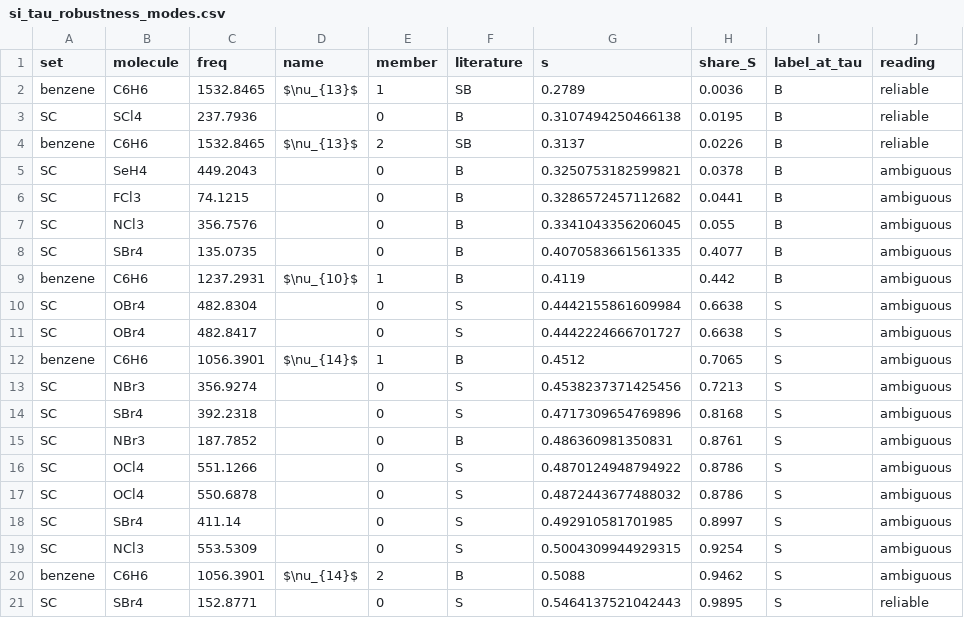
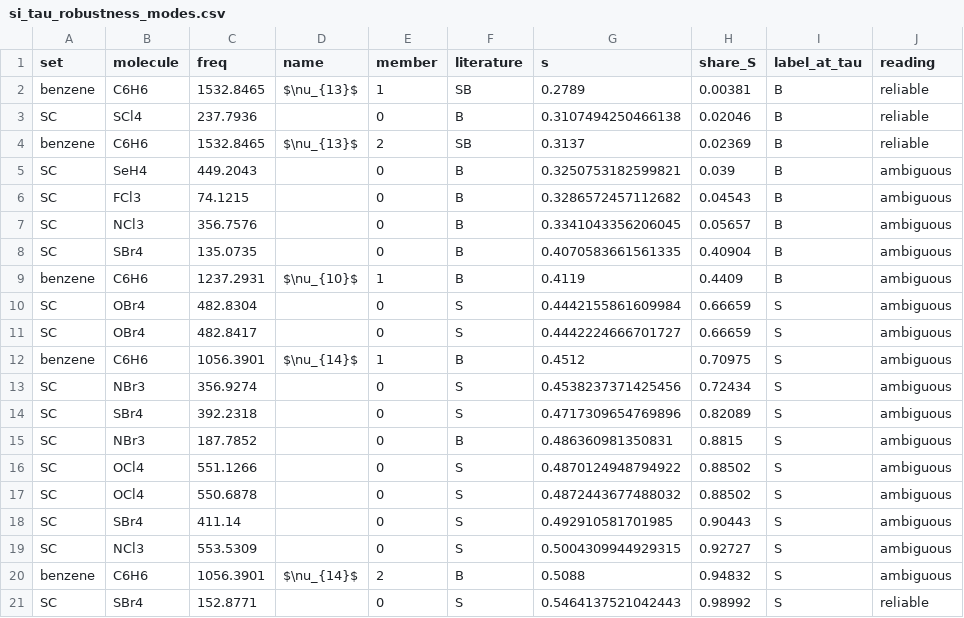
Before and after one commit to Chitiphat-Auvichien/scoring-functions, a CSV file: data/results/si_tau_robustness_modes.csv, drawn as a sheet.

```diff
--- a/data/results/si_tau_robustness_modes.csv
+++ b/data/results/si_tau_robustness_modes.csv
@@ -1,21 +1,21 @@
 set,molecule,freq,name,member,literature,s,share_S,label_at_tau,reading
-benzene,C6H6,1532.8465,$\nu_{13}$,1,SB,0.2789,0.0036,B,reliable
-SC,SCl4,237.7936,,0,B,0.3107494250466138,0.0195,B,reliable
-benzene,C6H6,1532.8465,$\nu_{13}$,2,SB,0.3137,0.0226,B,reliable
-SC,SeH4,449.2043,,0,B,0.3250753182599821,0.0378,B,ambiguous
-SC,FCl3,74.1215,,0,B,0.3286572457112682,0.0441,B,ambiguous
-SC,NCl3,356.7576,,0,B,0.3341043356206045,0.055,B,ambiguous
-SC,SBr4,135.0735,,0,B,0.4070583661561335,0.4077,B,ambiguous
-benzene,C6H6,1237.2931,$\nu_{10}$,1,B,0.4119,0.442,B,ambiguous
-SC,OBr4,482.8304,,0,S,0.4442155861609984,0.6638,S,ambiguous
-SC,OBr4,482.8417,,0,S,0.4442224666701727,0.6638,S,ambiguous
-benzene,C6H6,1056.3901,$\nu_{14}$,1,B,0.4512,0.7065,S,ambiguous
-SC,NBr3,356.9274,,0,S,0.4538237371425456,0.7213,S,ambiguous
-SC,SBr4,392.2318,,0,S,0.4717309654769896,0.8168,S,ambiguous
-SC,NBr3,187.7852,,0,B,0.486360981350831,0.8761,S,ambiguous
-SC,OCl4,551.1266,,0,S,0.4870124948794922,0.8786,S,ambiguous
-SC,OCl4,550.6878,,0,S,0.4872443677488032,0.8786,S,ambiguous
-SC,SBr4,411.14,,0,S,0.492910581701985,0.8997,S,ambiguous
-SC,NCl3,553.5309,,0,S,0.5004309944929315,0.9254,S,ambiguous
-benzene,C6H6,1056.3901,$\nu_{14}$,2,B,0.5088,0.9462,S,ambiguous
-SC,SBr4,152.8771,,0,S,0.5464137521042443,0.9895,S,reliable
+benzene,C6H6,1532.8465,$\nu_{13}$,1,SB,0.2789,0.00381,B,reliable
+SC,SCl4,237.7936,,0,B,0.3107494250466138,0.02046,B,reliable
+benzene,C6H6,1532.8465,$\nu_{13}$,2,SB,0.3137,0.02369,B,reliable
+SC,SeH4,449.2043,,0,B,0.3250753182599821,0.039,B,ambiguous
+SC,FCl3,74.1215,,0,B,0.3286572457112682,0.04543,B,ambiguous
+SC,NCl3,356.7576,,0,B,0.3341043356206045,0.05657,B,ambiguous
+SC,SBr4,135.0735,,0,B,0.4070583661561335,0.40904,B,ambiguous
+benzene,C6H6,1237.2931,$\nu_{10}$,1,B,0.4119,0.4409,B,ambiguous
+SC,OBr4,482.8304,,0,S,0.4442155861609984,0.66659,S,ambiguous
+SC,OBr4,482.8417,,0,S,0.4442224666701727,0.66659,S,ambiguous
+benzene,C6H6,1056.3901,$\nu_{14}$,1,B,0.4512,0.70975,S,ambiguous
+SC,NBr3,356.9274,,0,S,0.4538237371425456,0.72434,S,ambiguous
+SC,SBr4,392.2318,,0,S,0.4717309654769896,0.82089,S,ambiguous
+SC,NBr3,187.7852,,0,B,0.486360981350831,0.8815,S,ambiguous
+SC,OCl4,551.1266,,0,S,0.4870124948794922,0.88502,S,ambiguous
+SC,OCl4,550.6878,,0,S,0.4872443677488032,0.88502,S,ambiguous
+SC,SBr4,411.14,,0,S,0.492910581701985,0.90443,S,ambiguous
+SC,NCl3,553.5309,,0,S,0.5004309944929315,0.92727,S,ambiguous
+benzene,C6H6,1056.3901,$\nu_{14}$,2,B,0.5088,0.94832,S,ambiguous
+SC,SBr4,152.8771,,0,S,0.5464137521042443,0.98992,S,reliable
```
Also changed, not shown: data/results/si_tau_robustness_ci.csv, 15 other files.
